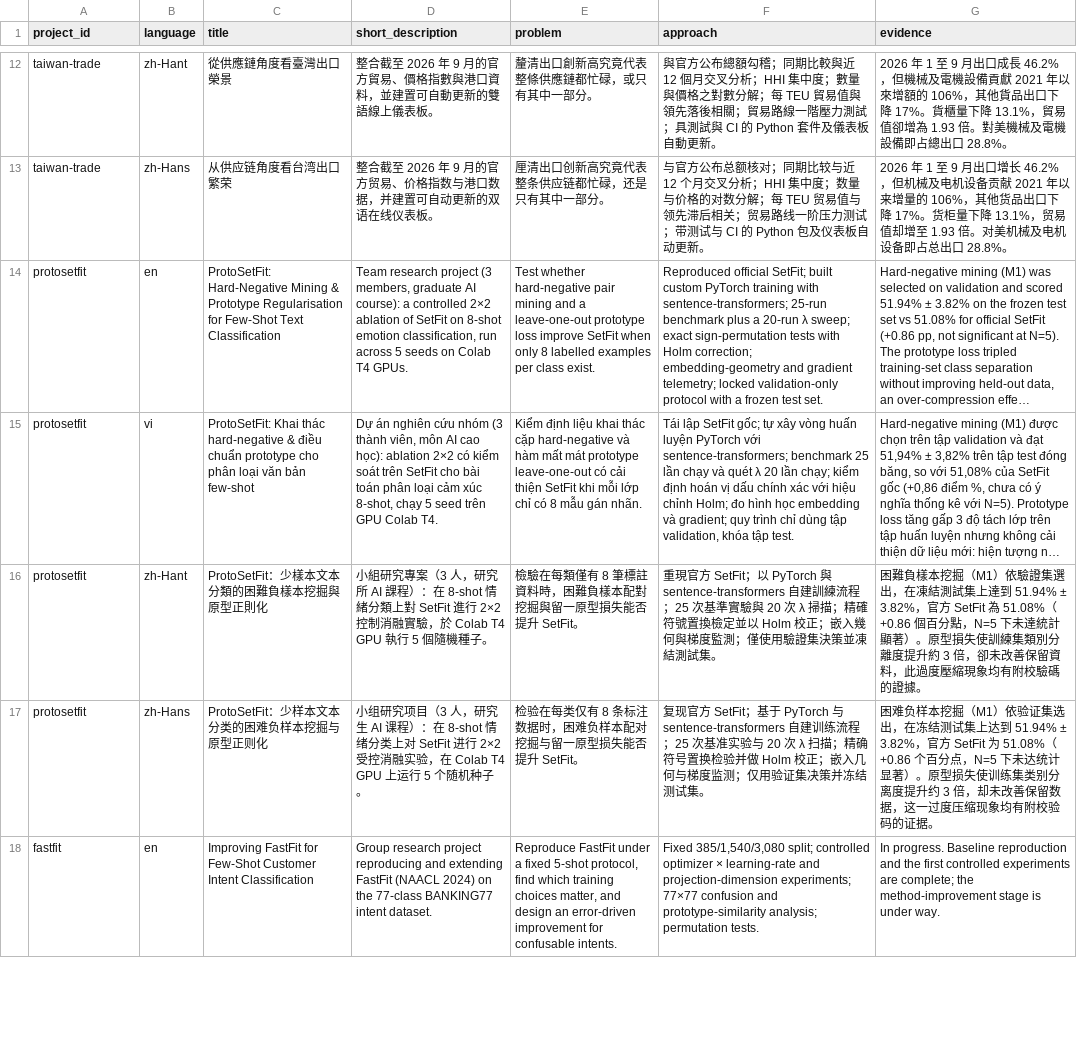
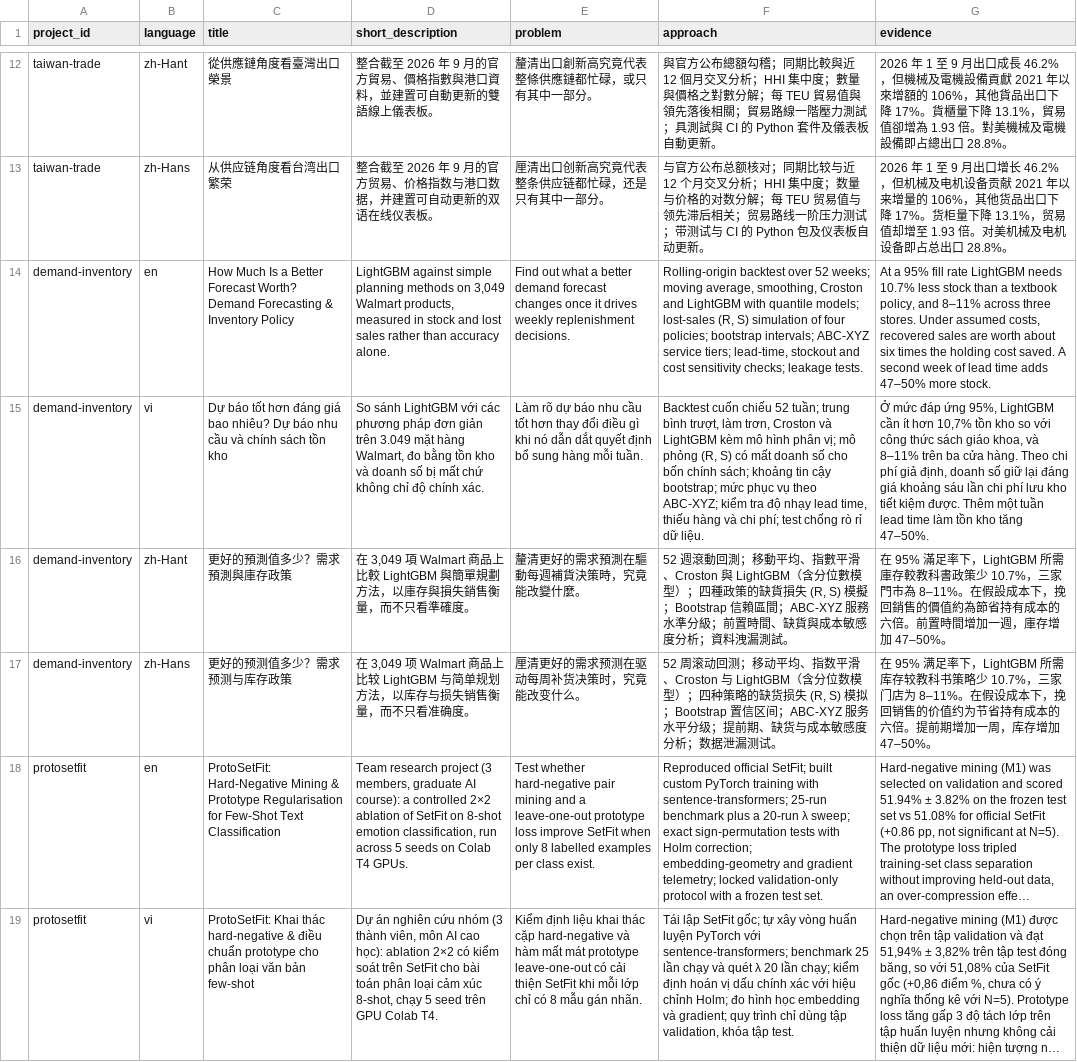
Before and after one commit to Haven-Pham/Portfolio, a CSV file: automation/sheets_data/PROJECT_CONTENT.csv, drawn as a sheet; only a part is shown, gaps mark what is left out; the shorter side is filled out with more unchanged rows; long unchanged cells end in …; the diff names each change by its address in the sheet, - before the commit and + after, or states it on an @@ line.

Commit message:
Add the demand forecasting and inventory project
The CV lists this project in place of the e-commerce cohort analysis, which stays on the website.

```diff
--- a/automation/sheets_data/PROJECT_CONTENT.csv
+++ b/automation/sheets_data/PROJECT_CONTENT.csv
+row 14: demand-inventory | en | How Much Is a Better Forecast Worth? Demand Forecasting & Inventory Policy | LightGBM against simple planning methods on 3,049 Walmart products, measured in stock and lost sales rather than accuracy alone. | Find out what a better demand forecast changes once it drives weekly replenishment decisions. | Rolling-origin backtest over 52 weeks; moving average, smoothing, Croston and LightGBM with quantile models; lost-sales (R, S) simulation of four policies; bootstrap intervals; ABC-XYZ service tiers; lead-time, stockout and cost sensitivity checks; leakage tests. | At a 95% fill rate LightGBM needs 10.7% less stock than a textbook policy, and 8–11% across three stores. Under assumed costs, recovered sales are worth about six times the holding cost saved. A second week of lead time adds 47–50% more stock.
+row 15: demand-inventory | vi | Dự báo tốt hơn đáng giá bao nhiêu? Dự báo nhu cầu và chính sách tồn kho | So sánh LightGBM với các phương pháp đơn giản trên 3.049 mặt hàng Walmart, đo bằng tồn kho và doanh số bị mất chứ không chỉ độ chính xác. | Làm rõ dự báo nhu cầu tốt hơn thay đổi điều gì khi nó dẫn dắt quyết định bổ sung hàng mỗi tuần. | Backtest cuốn chiếu 52 tuần; trung bình trượt, làm trơn, Croston và LightGBM kèm mô hình phân vị; mô phỏng (R, S) có mất doanh số cho bốn chính sách; khoảng tin cậy bootstrap; mức phục vụ theo ABC-XYZ; kiểm tra độ nhạy lead time, thiếu hàng và chi phí; test chống rò rỉ dữ liệu. | Ở mức đáp ứng 95%, LightGBM cần ít hơn 10,7% tồn kho so với công thức sách giáo khoa, và 8–11% trên ba cửa hàng. Theo chi phí giả định, doanh số giữ lại đáng giá khoảng sáu lần chi phí lưu kho tiết kiệm được. Thêm một tuần lead time làm tồn kho tăng 47–50%.
+row 16: demand-inventory | zh-Hant | 更好的預測值多少？需求預測與庫存政策 | 在 3,049 項 Walmart 商品上比較 LightGBM 與簡單規劃方法，以庫存與損失銷售衡量，而不只看準確度。 | 釐清更好的需求預測在驅動每週補貨決策時，究竟能改變什麼。 | 52 週滾動回測；移動平均、指數平滑、Croston 與 LightGBM（含分位數模型）；四種政策的缺貨損失 (R, S) 模擬；Bootstrap 信賴區間；ABC-XYZ 服務水準分級；前置時間、缺貨與成本敏感度分析；資料洩漏測試。 | 在 95% 滿足率下，LightGBM 所需庫存較教科書政策少 10.7%，三家門市為 8–11%。在假設成本下，挽回銷售的價值約為節省持有成本的六倍。前置時間增加一週，庫存增加 47–50%。
+row 17: demand-inventory | zh-Hans | 更好的预测值多少？需求预测与库存政策 | 在 3,049 项 Walmart 商品上比较 LightGBM 与简单规划方法，以库存与损失销售衡量，而不只看准确度。 | 厘清更好的需求预测在驱动每周补货决策时，究竟能改变什么。 | 52 周滚动回测；移动平均、指数平滑、Croston 与 LightGBM（含分位数模型）；四种策略的缺货损失 (R, S) 模拟；Bootstrap 置信区间；ABC-XYZ 服务水平分级；提前期、缺货与成本敏感度分析；数据泄漏测试。 | 在 95% 满足率下，LightGBM 所需库存较教科书策略少 10.7%，三家门店为 8–11%。在假设成本下，挽回销售的价值约为节省持有成本的六倍。提前期增加一周，库存增加 47–50%。
```
Also changed, not shown: automation/sheets_data/PROJECTS.csv, 8 other files.
